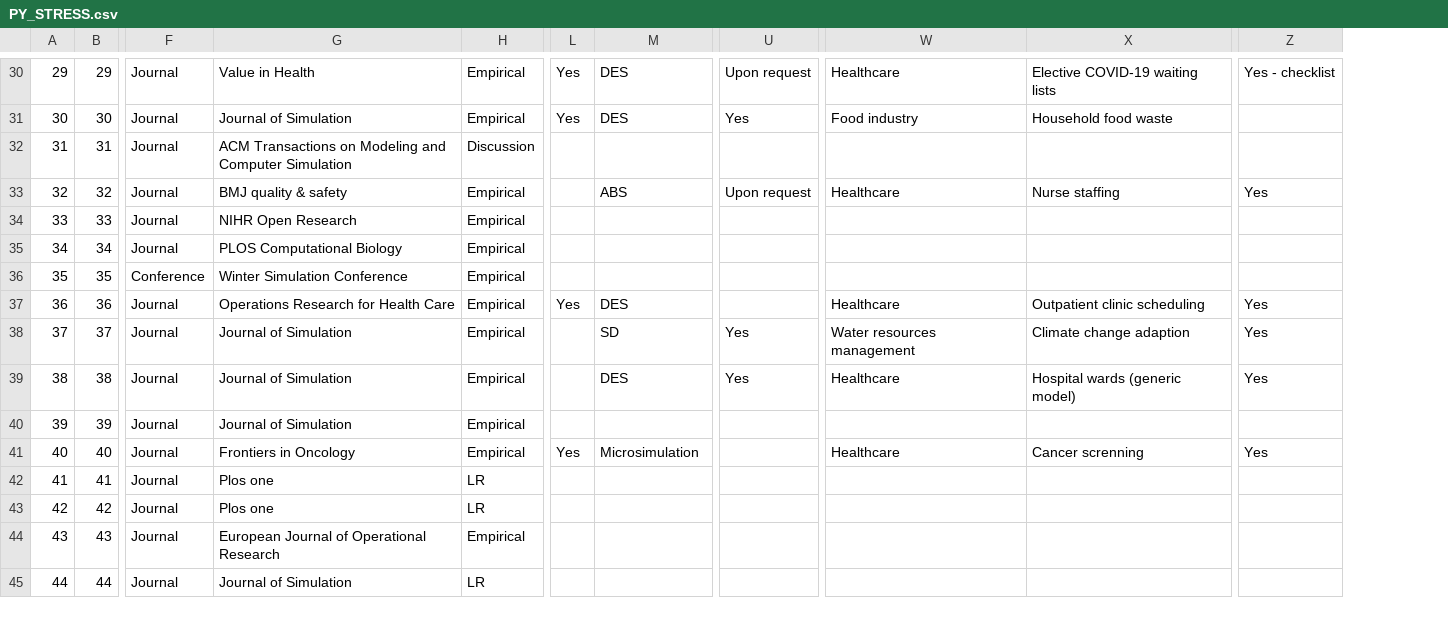
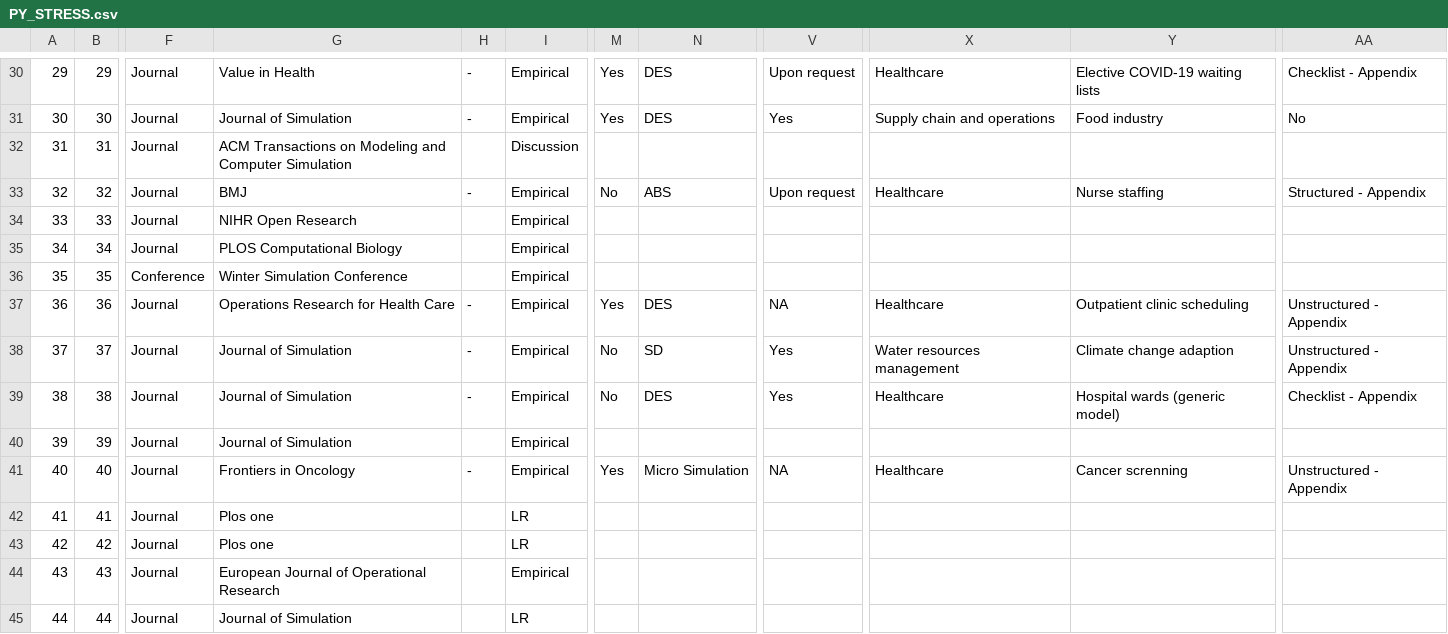
Before and after one commit to pythonhealthdatascience/stress_update, a CSV file: PY_STRESS.csv, drawn as a sheet; only a part is shown, gaps mark what is left out; removed rows and columns are numbered as before the commit, all else as after; the diff covers the shown part only; the diff names each change by its address in the sheet, - before the commit and + after, or states it on an @@ line.

```diff
--- a/PY_STRESS.csv
+++ b/PY_STRESS.csv
+column H, rows 30-41: - | - |  | - |  |  |  | - | - | - |  | -
-column Z, rows 30-41: Yes - checklist |  |  | Yes |  |  |  | Yes | Yes | Yes |  | Yes
+column AA, rows 30-41: Checklist - Appendix | No |  | Structured - Appendix |  |  |  | Unstructured - Appendix | Unstructured - Appendix | Checklist - Appendix |  | Unstructured - Appendix
-X31: Food industry
+X31: Supply chain and operations
-Y31: Household food waste
+Y31: Food industry
-G33: BMJ quality & safety
+G33: BMJ
-M33: (empty)
+M33: No
-V37: (empty)
+V37: NA
-M38:M39: (empty)
+M38:M39: No
-N41: Microsimulation
+N41: Micro Simulation
-V41: (empty)
+V41: NA
```
Also changed, not shown: 129 edited cells elsewhere in this file, 1 other file.
